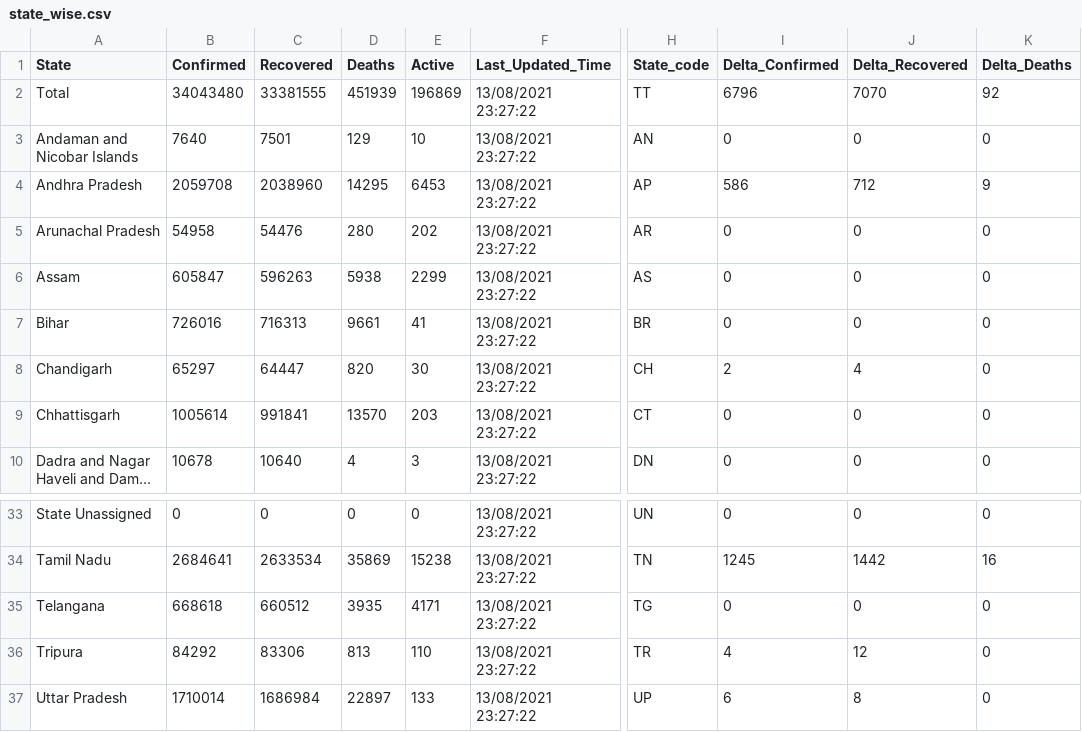
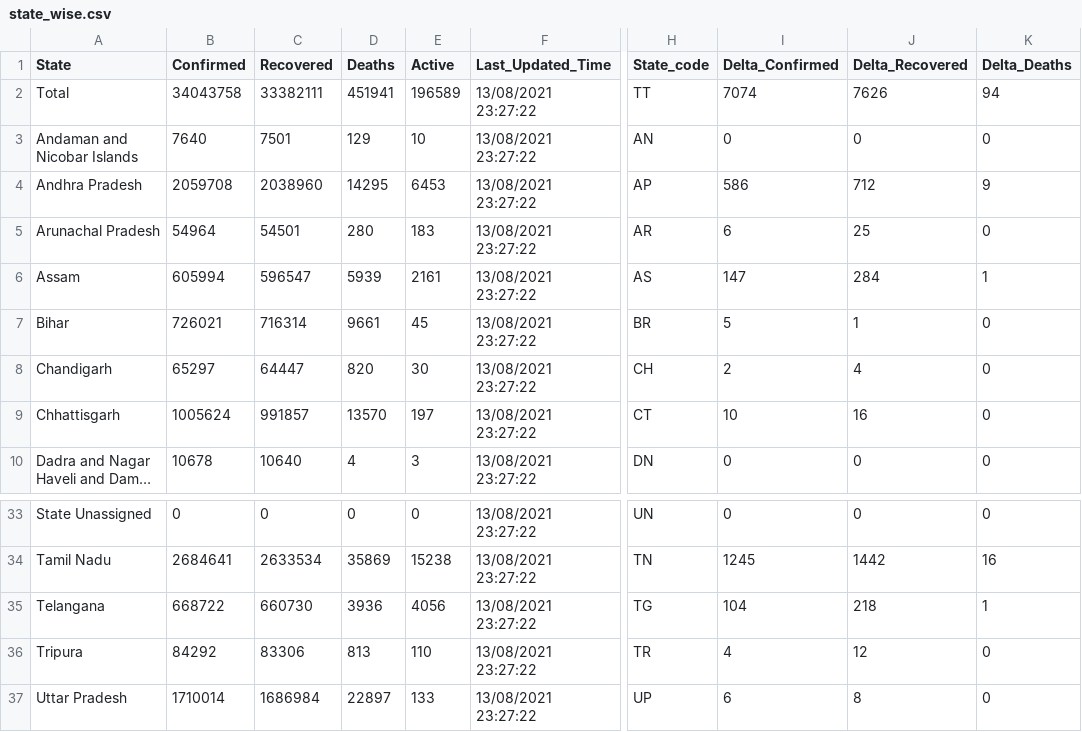
Before and after one commit to covid19india/data, a CSV file: csv/latest/state_wise.csv, drawn as a sheet; only a part is shown, gaps mark what is left out; long unchanged cells end in …; the diff covers the shown part only; the diff names each change by its address in the sheet, - before the commit and + after, or states it on an @@ line.

```diff
--- a/csv/latest/state_wise.csv
+++ b/csv/latest/state_wise.csv
-B2 (Confirmed): 34043480
+B2 (Confirmed): 34043758
-C2 (Recovered): 33381555
+C2 (Recovered): 33382111
-D2 (Deaths): 451939
+D2 (Deaths): 451941
-E2 (Active): 196869
+E2 (Active): 196589
-I2 (Delta_Confirmed): 6796
+I2 (Delta_Confirmed): 7074
-J2 (Delta_Recovered): 7070
+J2 (Delta_Recovered): 7626
-K2 (Delta_Deaths): 92
+K2 (Delta_Deaths): 94
-B5 (Confirmed): 54958
+B5 (Confirmed): 54964
-C5 (Recovered): 54476
+C5 (Recovered): 54501
-E5 (Active): 202
+E5 (Active): 183
-I5 (Delta_Confirmed): 0
+I5 (Delta_Confirmed): 6
-J5 (Delta_Recovered): 0
+J5 (Delta_Recovered): 25
-B6 (Confirmed): 605847
+B6 (Confirmed): 605994
-C6 (Recovered): 596263
+C6 (Recovered): 596547
-D6 (Deaths): 5938
+D6 (Deaths): 5939
-E6 (Active): 2299
+E6 (Active): 2161
-I6 (Delta_Confirmed): 0
+I6 (Delta_Confirmed): 147
-J6 (Delta_Recovered): 0
+J6 (Delta_Recovered): 284
-K6 (Delta_Deaths): 0
+K6 (Delta_Deaths): 1
-B7 (Confirmed): 726016
+B7 (Confirmed): 726021
-C7 (Recovered): 716313
+C7 (Recovered): 716314
-E7 (Active): 41
+E7 (Active): 45
-I7 (Delta_Confirmed): 0
+I7 (Delta_Confirmed): 5
-J7 (Delta_Recovered): 0
+J7 (Delta_Recovered): 1
-B9 (Confirmed): 1005614
+B9 (Confirmed): 1005624
-C9 (Recovered): 991841
+C9 (Recovered): 991857
-E9 (Active): 203
+E9 (Active): 197
-I9 (Delta_Confirmed): 0
+I9 (Delta_Confirmed): 10
-J9 (Delta_Recovered): 0
+J9 (Delta_Recovered): 16
-B35 (Confirmed): 668618
+B35 (Confirmed): 668722
-C35 (Recovered): 660512
+C35 (Recovered): 660730
-D35 (Deaths): 3935
+D35 (Deaths): 3936
-E35 (Active): 4171
+E35 (Active): 4056
-I35 (Delta_Confirmed): 0
+I35 (Delta_Confirmed): 104
-J35 (Delta_Recovered): 0
+J35 (Delta_Recovered): 218
-K35 (Delta_Deaths): 0
+K35 (Delta_Deaths): 1
```
Also changed, not shown: 8 edited cells elsewhere in this file, csv/latest/district_wise.csv, csv/latest/states.csv, 22 other files.
